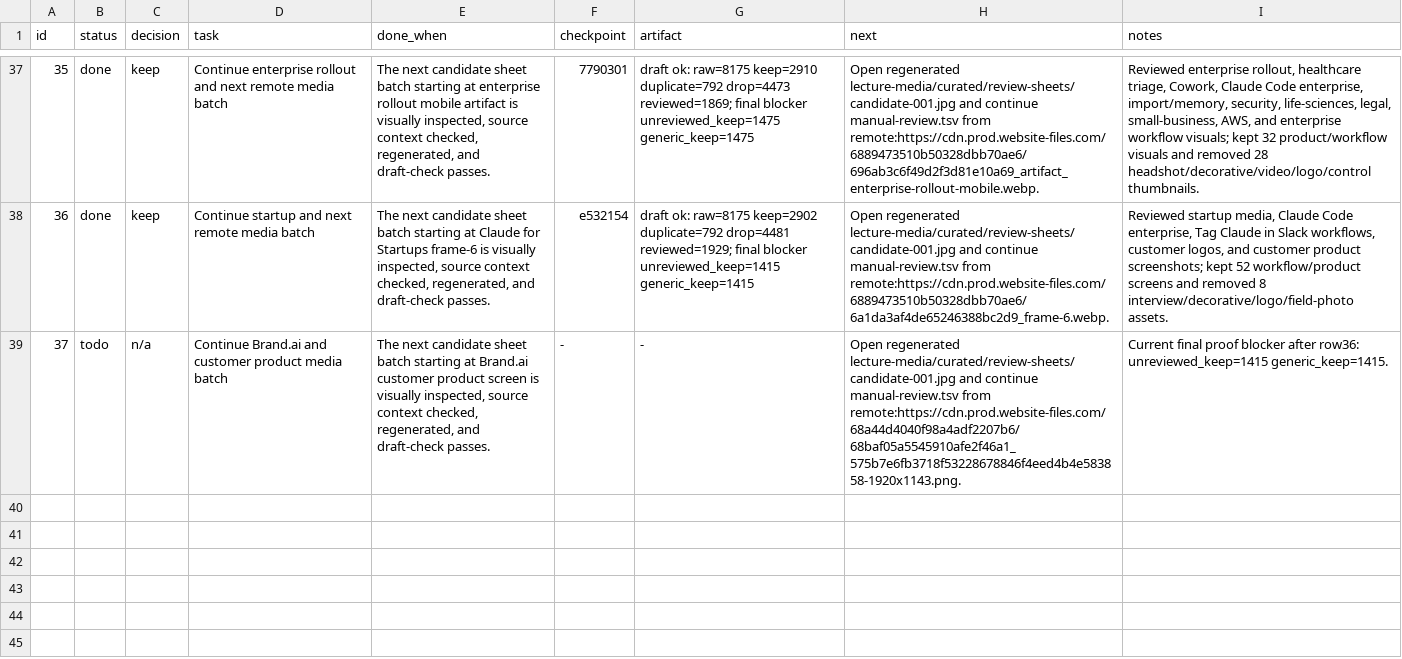
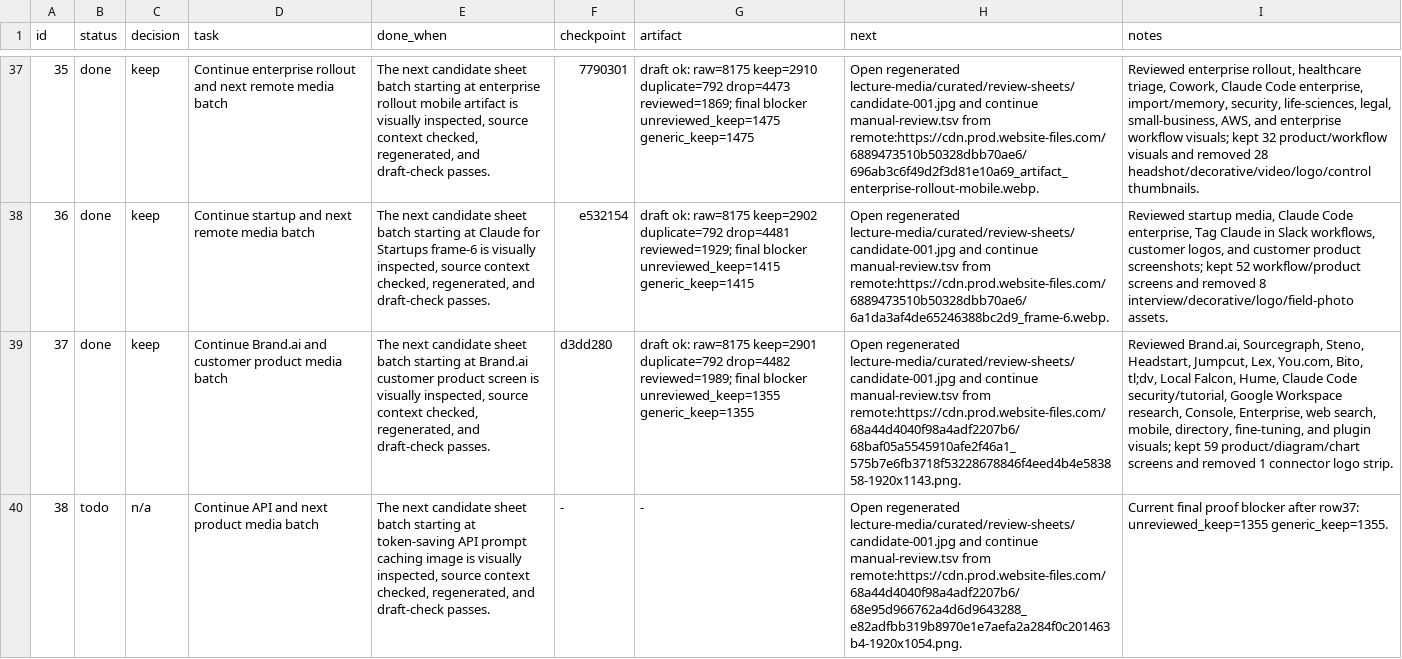
Before and after one commit to ai-native-engineer/anthropic-mirror, a TSV file: progress.tsv, drawn as a sheet; only a part is shown, gaps mark what is left out; the diff names each change by its address in the sheet, - before the commit and + after, or states it on an @@ line.

Commit message:
keep: review API and console media

```diff
--- a/progress.tsv
+++ b/progress.tsv
-B39 (status): todo
+B39 (status): done
-C39 (decision): n/a
+C39 (decision): keep
-F39 (checkpoint): -
+F39 (checkpoint): d3dd280
-G39 (artifact): -
+G39 (artifact): draft ok: raw=8175 keep=2901 duplicate=792 drop=4482 reviewed=1989; final blocker unreviewed_keep=1355 generic_keep=1355
-I39 (notes): Current final proof blocker after row36: unreviewed_keep=1415 generic_keep=1415.
+I39 (notes): Reviewed Brand.ai, Sourcegraph, Steno, Headstart, Jumpcut, Lex, You.com, Bito, tl;dv, Local Falcon, Hume, Claude Code security/tutorial, Google Workspace research, Console, Enterprise, web search, mobile, directory, fine-tuning, and plugin visuals; kept 59 product/diagram/chart screens and removed 1 connector logo strip.
+row 40: 38 | todo | n/a | Continue API and next product media batch | The next candidate sheet batch starting at token-saving API prompt caching image is visually inspected, source context checked, regenerated, and draft-check passes. | - | - | Open regenerated lecture-media/curated/review-sheets/candidate-001.jpg and continue manual-review.tsv from remote:https://cdn.prod.website-files.com/68a44d4040f98a4adf2207b6/68e95d966762a4d6d9643288_e82adfbb319b8970e1e7aefa2a284f0c201463b4-1920x1054.png. | Current final proof blocker after row37: unreviewed_keep=1355 generic_keep=1355.
```
Also changed, not shown: 5 other files.
